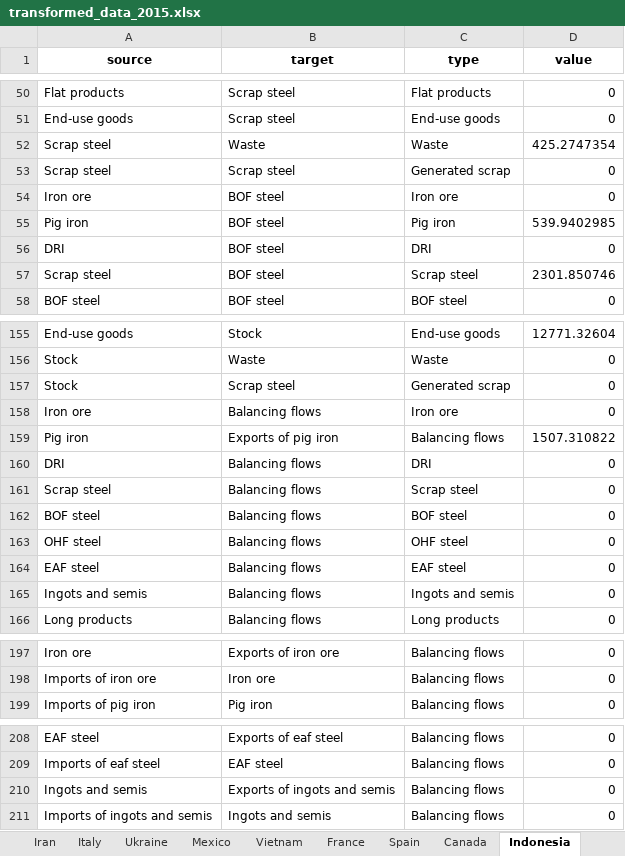
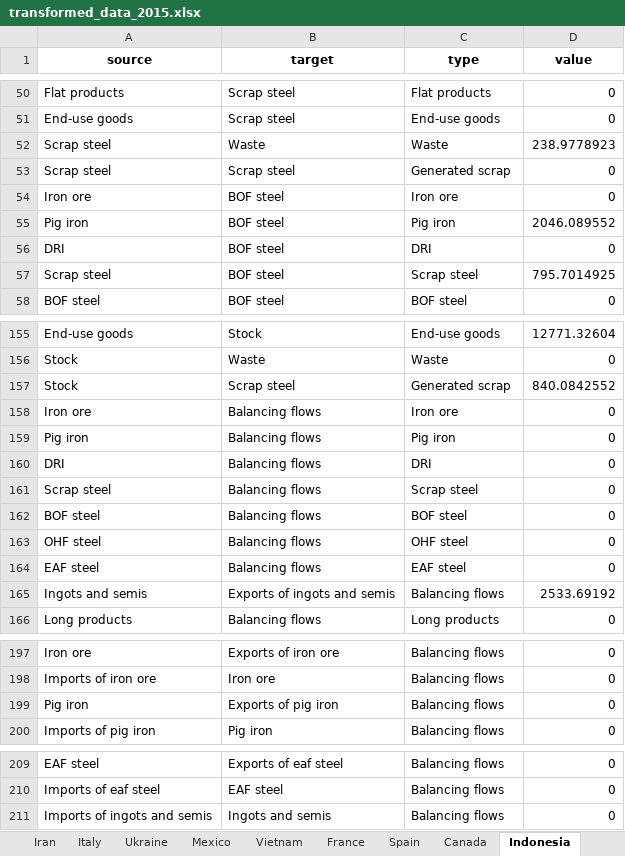
Before and after one commit to takumawatari/steel-flows-sankey, an Excel workbook: data/transformed_data_2015.xlsx, sheet Indonesia, drawn as a sheet; only a part is shown, gaps mark what is left out; values as stored, in another font and other column widths than the file's, no borders; removed rows and columns are numbered as before the commit, all else as after; the diff covers the shown part only; the diff names each change by its address in the sheet, - before the commit and + after, or states it on an @@ line.

```diff
--- a/data/transformed_data_2015.xlsx (sheet Indonesia)
+++ b/data/transformed_data_2015.xlsx (sheet Indonesia)
-D52 (value): 425.2747354
+D52 (value): 238.9778923
-D55 (value): 539.9402985
+D55 (value): 2046.089552
-D57 (value): 2301.850746
+D57 (value): 795.7014925
-D157 (value): 0
+D157 (value): 840.0842552
-B159 (target): Exports of pig iron
+B159 (target): Balancing flows
-C159 (type): Balancing flows
+C159 (type): Pig iron
-D159 (value): 1507.310822
+D159 (value): 0
-B165 (target): Balancing flows
+B165 (target): Exports of ingots and semis
-C165 (type): Ingots and semis
+C165 (type): Balancing flows
-D165 (value): 0
+D165 (value): 2533.69192
+row 199: Pig iron | Exports of pig iron | Balancing flows | 0
-row 210: Ingots and semis | Exports of ingots and semis | Balancing flows | 0
```
Also changed, not shown: 6 edited cells elsewhere in this sheet, data/transformed_data_2000.xlsx, data/transformed_data_2005.xlsx, 6 other files.
